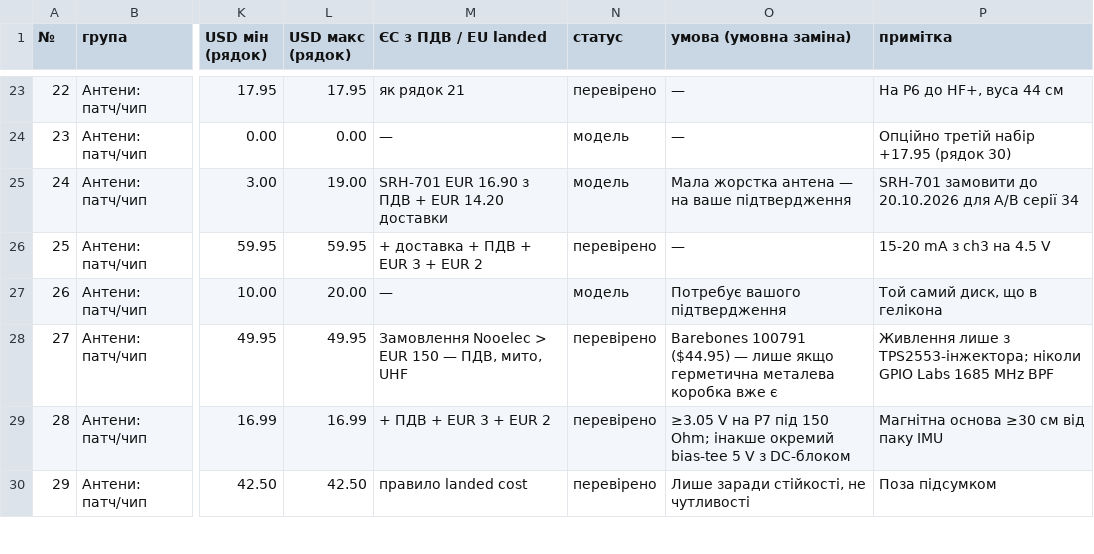
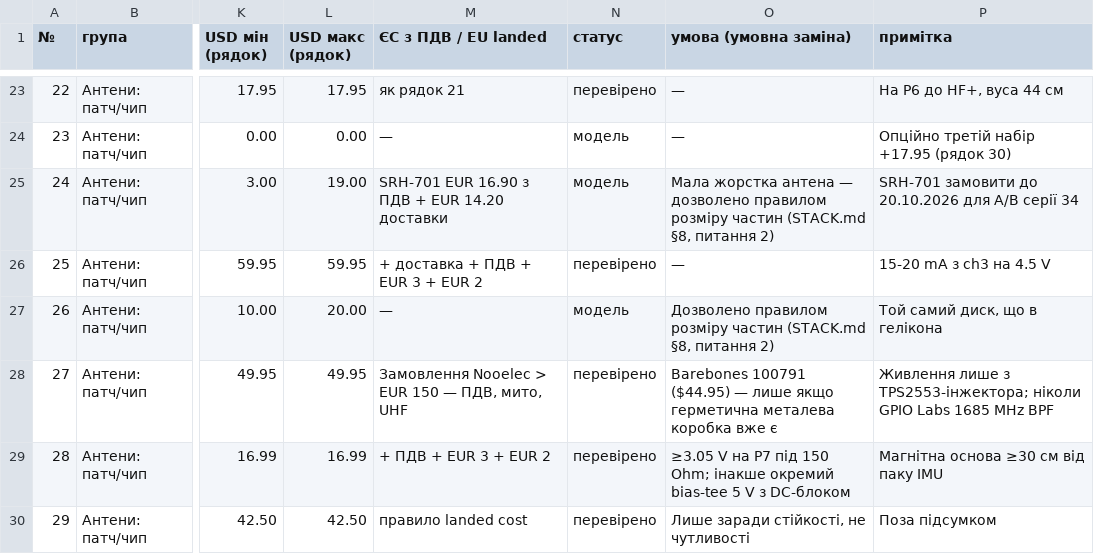
Before and after one commit to lizbeth307/lizbeth307, a CSV file: sat-receiver-audit/build/10-bom.csv, drawn as a sheet; only a part is shown, gaps mark what is left out; the diff names each change by its address in the sheet, - before the commit and + after, or states it on an @@ line.

```diff
--- a/sat-receiver-audit/build/10-bom.csv
+++ b/sat-receiver-audit/build/10-bom.csv
-O25 (умова (умовна заміна)): …антена — на ваше підтвердження
+O25 (умова (умовна заміна)): …антена — дозволено правилом розміру частин (STACK.md §8, питання 2)
-O27 (умова (умовна заміна)): Потребує вашого підтвердження
+O27 (умова (умовна заміна)): Дозволено правилом розміру частин (STACK.md §8, питання 2)
```
Also changed, not shown: 4 other files.
